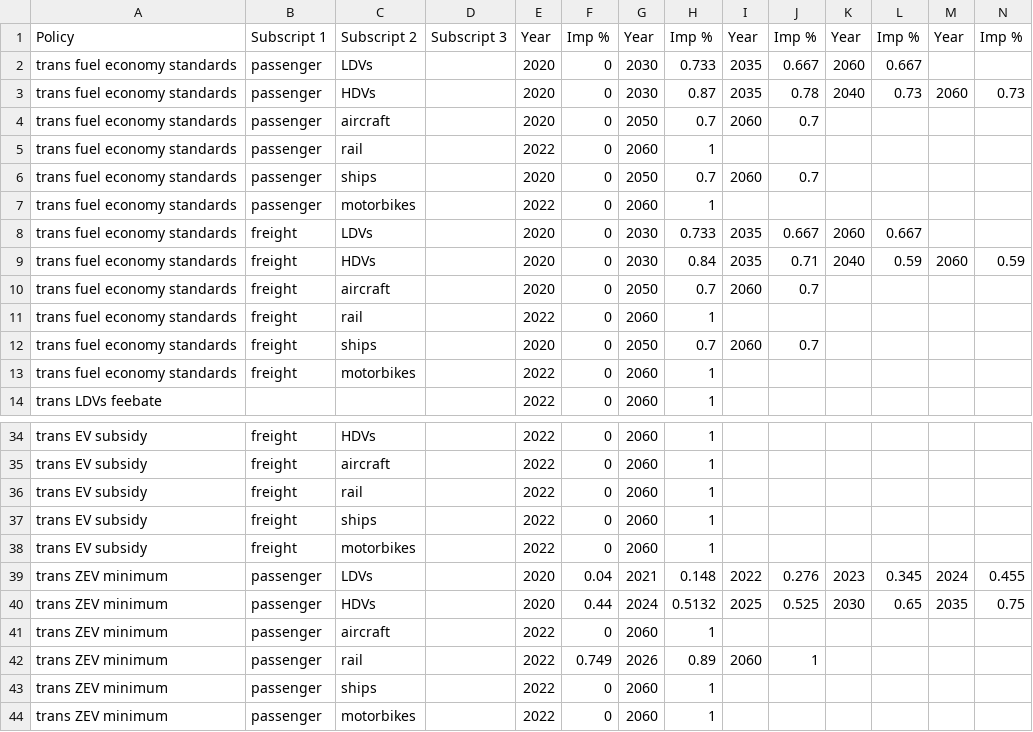
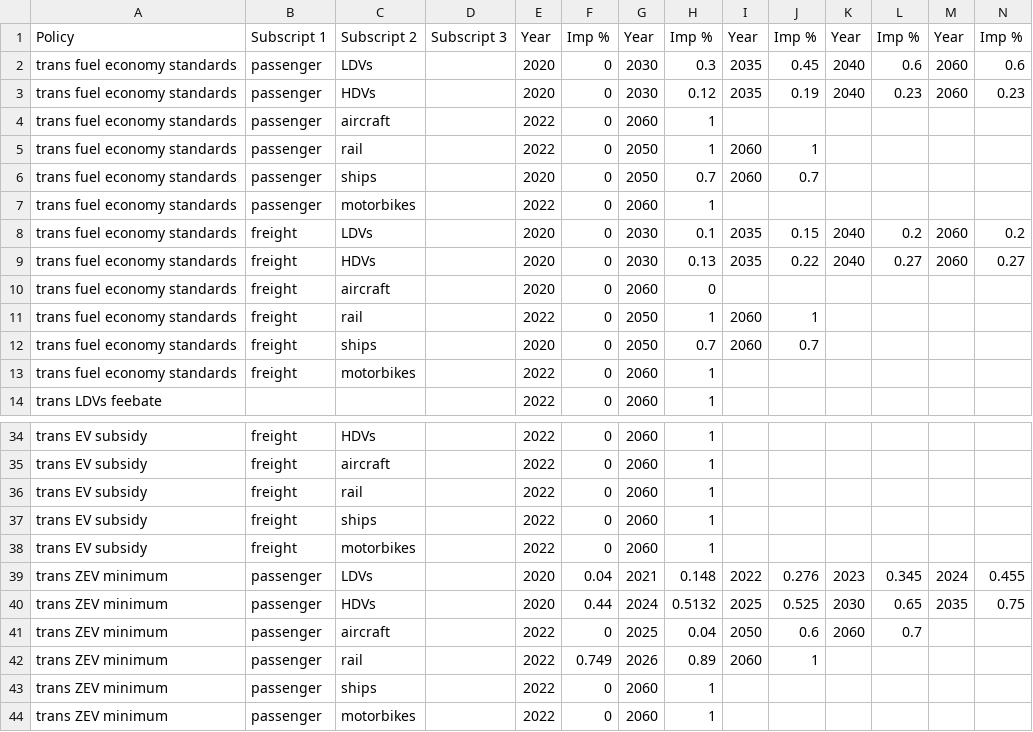
Before and after one commit to Smart-Trans/eps-china2019-smart-trans, a CSV file: InputData/plcy-schd/FoPITY/FoPITY-4-WebApp.csv, drawn as a sheet; only a part is shown, gaps mark what is left out; removed rows and columns are numbered as before the commit, all else as after; rows hold the shown columns only; the diff covers the shown part only; the diff names each change by its address in the sheet, - before the commit and + after, or states it on an @@ line.

```diff
--- a/InputData/plcy-schd/FoPITY/FoPITY-4-WebApp.csv
+++ b/InputData/plcy-schd/FoPITY/FoPITY-4-WebApp.csv
-H2: 0.733
+H2: 0.3
-J2: 0.667
+J2: 0.45
-K2: 2060
+K2: 2040
-L2: 0.667
+L2: 0.6
-M2: (empty)
+M2: 2060
-N2: (empty)
+N2: 0.6
-H3: 0.87
+H3: 0.12
-J3: 0.78
+J3: 0.19
-L3: 0.73
+L3: 0.23
-N3: 0.73
+N3: 0.23
-row 4: trans fuel economy standards | passenger | aircraft |  | 2020 | 0 | 2050 | 0.7 | 2060 | 0.7
-C4: rail
+C4: aircraft
+row 5: trans fuel economy standards | passenger | rail |  | 2022 | 0 | 2050 | 1 | 2060 | 1
-H8: 0.733
+H8: 0.1
-J8: 0.667
+J8: 0.15
-K8: 2060
+K8: 2040
-L8: 0.667
+L8: 0.2
-M8: (empty)
+M8: 2060
-N8: (empty)
+N8: 0.2
-H9: 0.84
+H9: 0.13
-J9: 0.71
+J9: 0.22
-L9: 0.59
+L9: 0.27
-N9: 0.59
+N9: 0.27
-G10: 2050
+G10: 2060
-H10: 0.7
+H10: 0
-I10: 2060
+I10: (empty)
-J10: 0.7
+J10: (empty)
-G11: 2060
+G11: 2050
-I11: (empty)
+I11: 2060
-J11: (empty)
+J11: 1
-G41: 2060
+G41: 2025
-H41: 1
+H41: 0.04
-I41: (empty)
+I41: 2050
-J41: (empty)
+J41: 0.6
-K41: (empty)
+K41: 2060
-L41: (empty)
+L41: 0.7
```
Also changed, not shown: 39 edited cells elsewhere in this file, InputData/plcy-schd/FoPITY/FoPITY-3-WebApp.csv, InputData/plcy-schd/FoPITY/FoPITY-3.csv, 2 other files.
